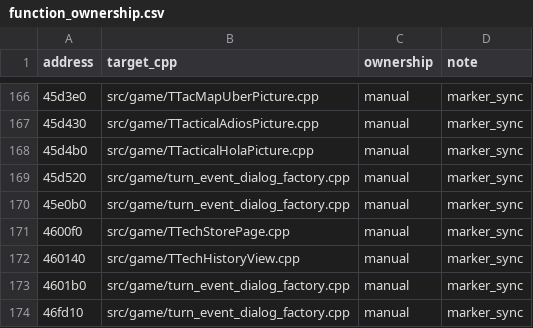
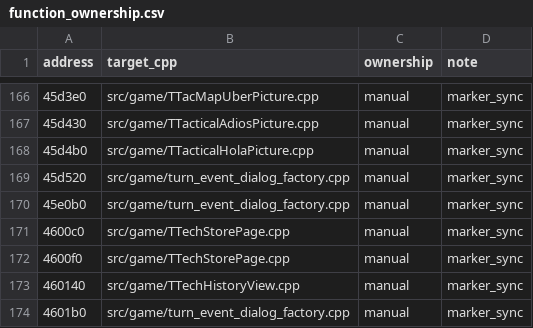
Before and after one commit to agluszak/imperialism-decomp, a CSV file: config/function_ownership.csv, drawn as a sheet; only a part is shown, gaps mark what is left out; the shorter side is filled out with more unchanged rows.

```diff
--- a/config/function_ownership.csv
+++ b/config/function_ownership.csv
@@ -170,2 +170,3 @@ address|target_cpp|ownership|note
 45e0b0|src/game/turn_event_dialog_factory.cpp|manual|marker_sync
+4600c0|src/game/TTechStorePage.cpp|manual|marker_sync
 4600f0|src/game/TTechStorePage.cpp|manual|marker_sync
```
Also changed, not shown: config/construction_gate_baseline.csv, config/symbols.csv, 4 other files.
